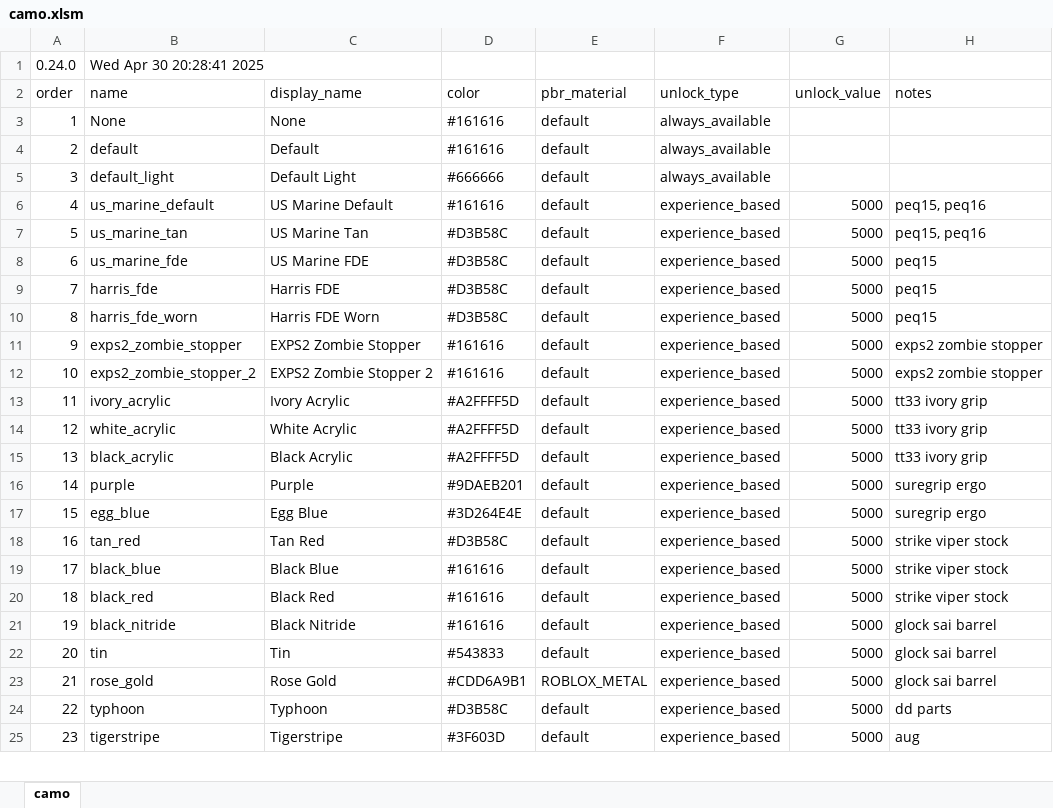
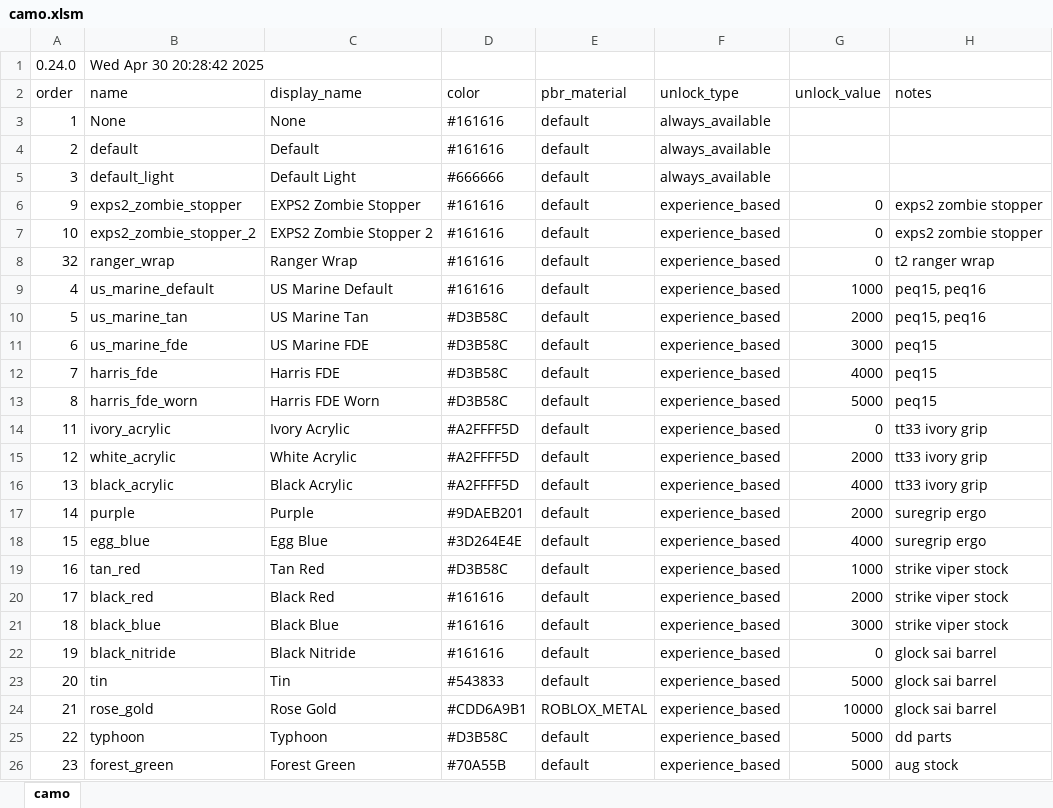
Before and after one commit to recoil-group/deadline-balancing, an Excel workbook: camo.xlsm, sheet camo, drawn as a sheet; only a part is shown; values as stored, in another font and other column widths than the file's, no cell formats; removed rows and columns are numbered as before the commit, all else as after; the diff covers the shown part only; the diff names each change by its address in the sheet, - before the commit and + after, or states it on an @@ line.

Commit message:
done with camos pricing for now

```diff
--- a/camo.xlsm (sheet camo)
+++ b/camo.xlsm (sheet camo)
-B1 (name): Wed Apr 30 20:28:41 2025
+B1 (name): Wed Apr 30 20:28:42 2025
+row 6: 9 | exps2_zombie_stopper | EXPS2 Zombie Stopper | #161616 | default | experience_based | 0 | exps2 zombie stopper
+row 7: 10 | exps2_zombie_stopper_2 | EXPS2 Zombie Stopper 2 | #161616 | default | experience_based | 0 | exps2 zombie stopper
+row 8: 32 | ranger_wrap | Ranger Wrap | #161616 | default | experience_based | 0 | t2 ranger wrap
-G9 (unlock_value): 5000
+G9 (unlock_value): 1000
-G10 (unlock_value): 5000
+G10 (unlock_value): 2000
-G11 (unlock_value): 5000
+G11 (unlock_value): 3000
-G12 (unlock_value): 5000
+G12 (unlock_value): 4000
-row 11: 9 | exps2_zombie_stopper | EXPS2 Zombie Stopper | #161616 | default | experience_based | 5000 | exps2 zombie stopper
-row 12: 10 | exps2_zombie_stopper_2 | EXPS2 Zombie Stopper 2 | #161616 | default | experience_based | 5000 | exps2 zombie stopper
-G14 (unlock_value): 5000
+G14 (unlock_value): 0
-G15 (unlock_value): 5000
+G15 (unlock_value): 2000
-G16 (unlock_value): 5000
+G16 (unlock_value): 4000
-G17 (unlock_value): 5000
+G17 (unlock_value): 2000
-G18 (unlock_value): 5000
+G18 (unlock_value): 4000
-G19 (unlock_value): 5000
+G19 (unlock_value): 1000
-B20 (name): black_blue
+B20 (name): black_red
-C20 (display_name): Black Blue
+C20 (display_name): Black Red
-G20 (unlock_value): 5000
+G20 (unlock_value): 2000
-B21 (name): black_red
+B21 (name): black_blue
-C21 (display_name): Black Red
+C21 (display_name): Black Blue
-G21 (unlock_value): 5000
+G21 (unlock_value): 3000
-G22 (unlock_value): 5000
+G22 (unlock_value): 0
-G24 (unlock_value): 5000
+G24 (unlock_value): 10000
-B26 (name): tigerstripe
+B26 (name): forest_green
-C26 (display_name): Tigerstripe
+C26 (display_name): Forest Green
-D26 (color): #3F603D
+D26 (color): #70A55B
-H26 (notes): aug
+H26 (notes): aug stock
```
Also changed, not shown: 1 removed row and 191 edited cells elsewhere in this sheet, cell formats, 1 other file.
